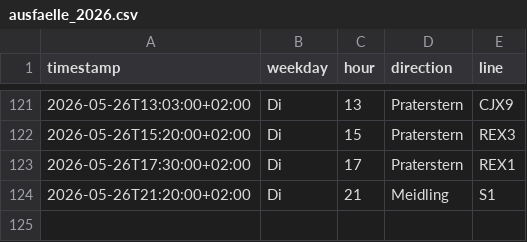
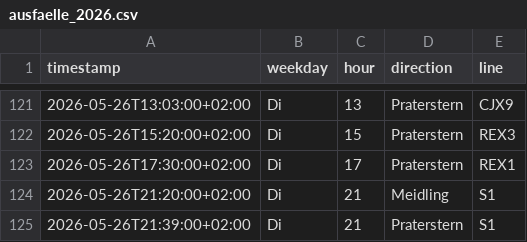
Before and after one commit to Origamihase/wien-oepnv, a CSV file: data/stats/ausfaelle_2026.csv, drawn as a sheet; only a part is shown, gaps mark what is left out.

```diff
--- a/data/stats/ausfaelle_2026.csv
+++ b/data/stats/ausfaelle_2026.csv
@@ -124 +124,2 @@ timestamp,weekday,hour,direction,line
 2026-05-26T21:20:00+02:00,Di,21,Meidling,S1
+2026-05-26T21:39:00+02:00,Di,21,Praterstern,S1
```
Also changed, not shown: data/stats/stammstrecke_2026.csv, 6 other files.
